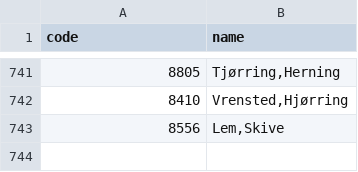
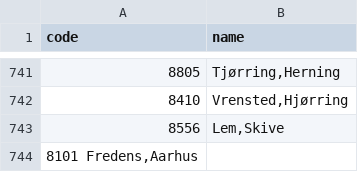
Before and after one commit to TYMichaelsen/covid19, a TSV file: bi_system/stable_dims/parish.tsv, drawn as a sheet; only a part is shown, gaps mark what is left out; the diff names each change by its address in the sheet, - before the commit and + after, or states it on an @@ line.

Commit message:
parish hack

```diff
--- a/bi_system/stable_dims/parish.tsv
+++ b/bi_system/stable_dims/parish.tsv
+row 744: 8101 Fredens,Aarhus
```
Also changed, not shown: 1 other file.
